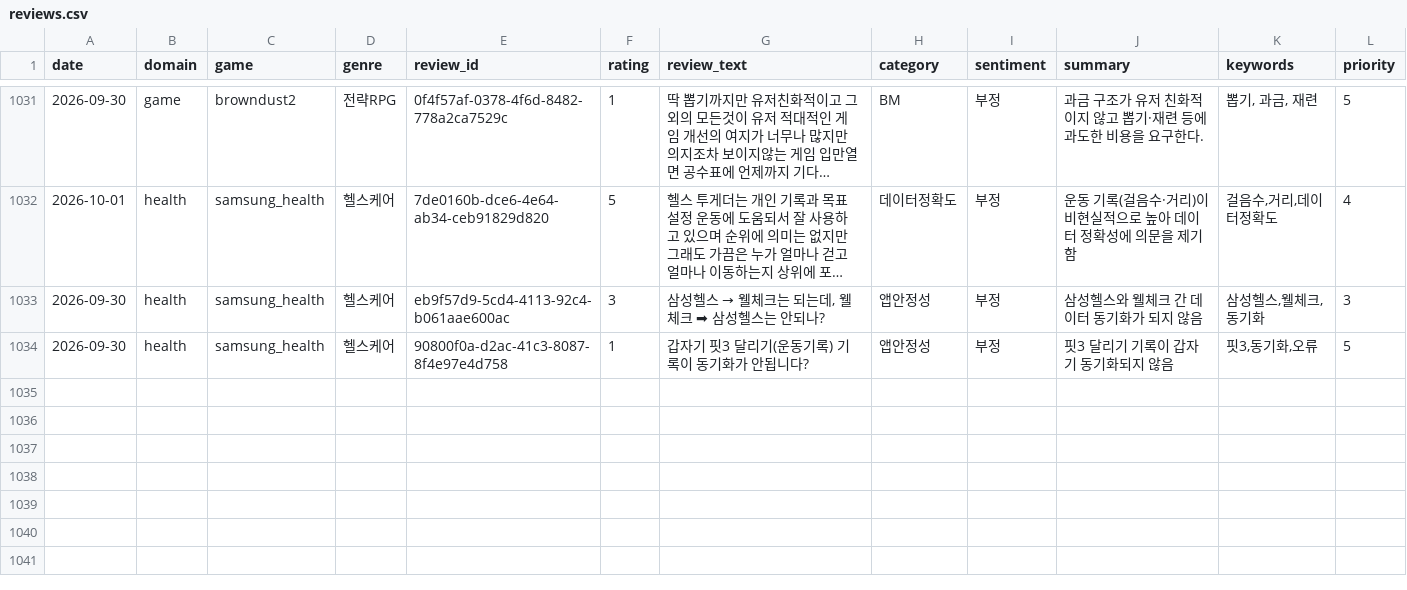
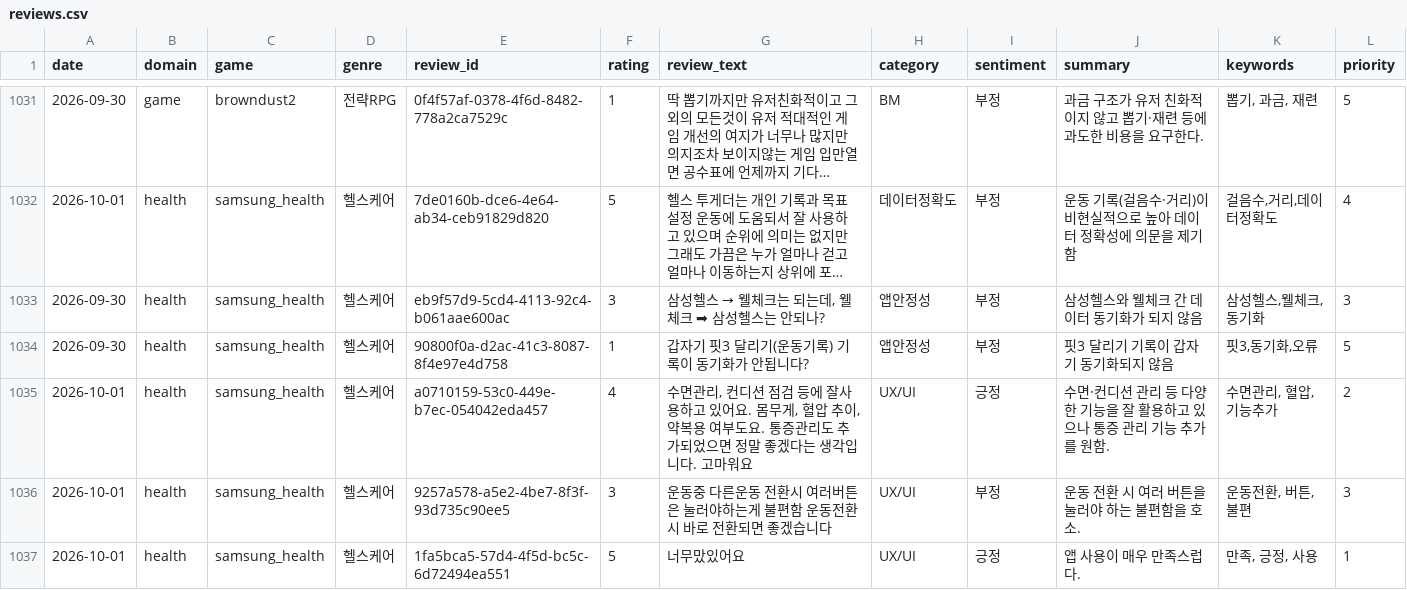
Before and after one commit to roid-eng/game-voc-analyzer, a CSV file: data/reviews.csv, drawn as a sheet; only a part is shown, gaps mark what is left out; long unchanged cells end in …; the diff names each change by its address in the sheet, - before the commit and + after, or states it on an @@ line.

```diff
--- a/data/reviews.csv
+++ b/data/reviews.csv
+row 1035: 2026-10-01 | health | samsung_health | 헬스케어 | a0710159-53c0-449e-b7ec-054042eda457 | 4 | 수면관리, 컨디션 점검 등에 잘사용하고 있어요. 몸무게, 혈압 추이, 약복용 여부도요. 통증관리도 추가되었으면 정말 좋겠다는 생각입니다. 고마워요 | UX/UI | 긍정 | 수면·컨디션 관리 등 다양한 기능을 잘 활용하고 있으나 통증 관리 기능 추가를 원함. | 수면관리, 혈압, 기능추가 | 2
+row 1036: 2026-10-01 | health | samsung_health | 헬스케어 | 9257a578-a5e2-4be7-8f3f-93d735c90ee5 | 3 | 운동중 다른운동 전환시 여러버튼은 눌러야하는게 불편함 운동전환시 바로 전환되면 좋겠습니다 | UX/UI | 부정 | 운동 전환 시 여러 버튼을 눌러야 하는 불편함을 호소. | 운동전환, 버튼, 불편 | 3
+row 1037: 2026-10-01 | health | samsung_health | 헬스케어 | 1fa5bca5-57d4-4f5d-bc5c-6d72494ea551 | 5 | 너무맜있어요 | UX/UI | 긍정 | 앱 사용이 매우 만족스럽다. | 만족, 긍정, 사용 | 1
```
Also changed, not shown: 3 other files.
